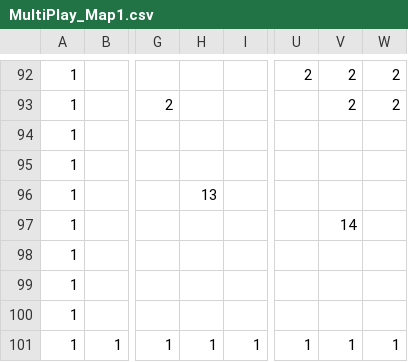
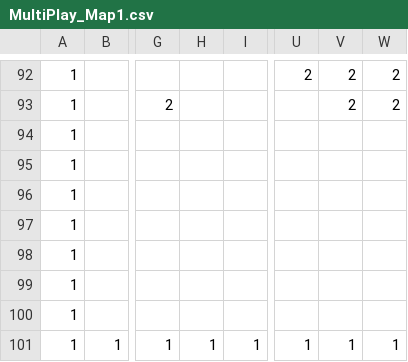
Before and after one commit to zanty12/WishGames_BANGBUMP, a CSV file: data/map/MultiPlay_Map1.csv, drawn as a sheet; only a part is shown, gaps mark what is left out; the diff names each change by its address in the sheet, - before the commit and + after, or states it on an @@ line.

```diff
--- a/data/map/MultiPlay_Map1.csv
+++ b/data/map/MultiPlay_Map1.csv
-H96: 13
+H96: (empty)
-V97: 14
+V97: (empty)
```
Also changed, not shown: 15 other files.
